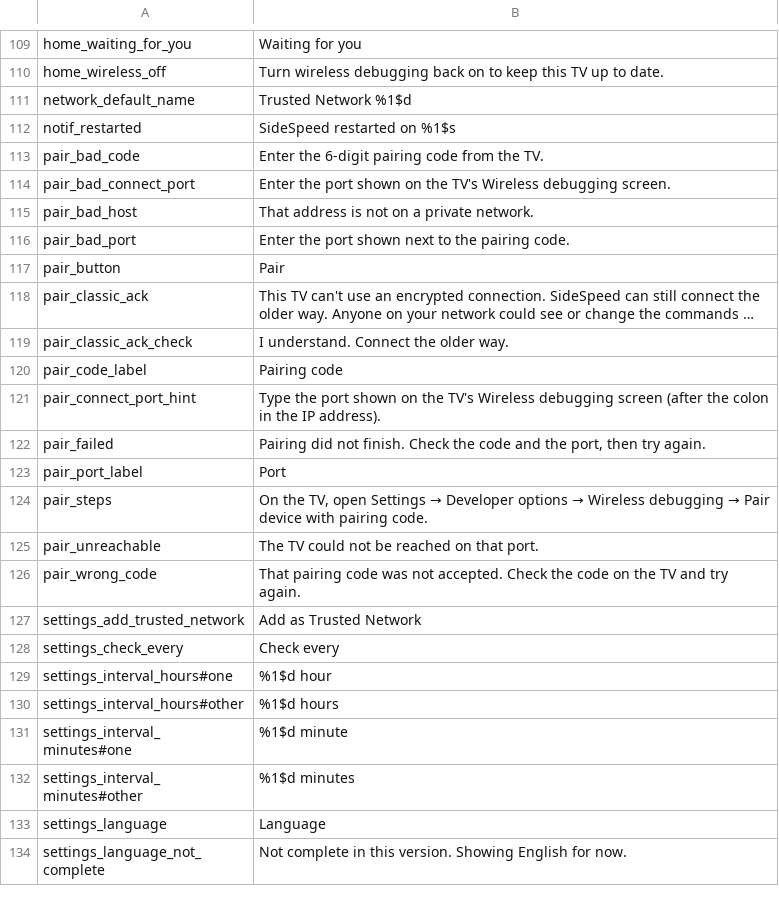
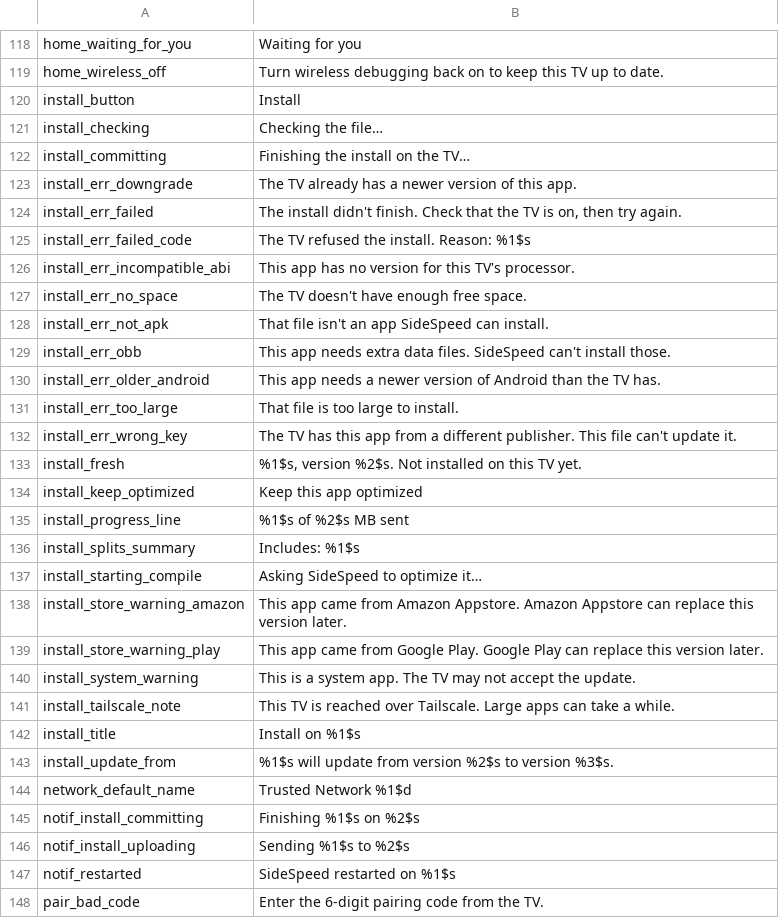
Before and after one commit to DevJardins/SideSpeed, a TSV file: companion/src/desktopTest/resources/l10n/english-snapshot.tsv, drawn as a sheet; only a part is shown, gaps mark what is left out; the shorter side is filled out with more unchanged rows; long unchanged cells end in …; the diff covers the shown part only.

Commit message:
Add CompanionViewModel install flow, remote optimize, and localized strings

```diff
--- a/companion/src/desktopTest/resources/l10n/english-snapshot.tsv
+++ b/companion/src/desktopTest/resources/l10n/english-snapshot.tsv
@@ -110,3 +119,29 @@ home_waiting_for_you	Waiting for you
 home_wireless_off	Turn wireless debugging back on to keep this TV up to date.
+install_button	Install
+install_checking	Checking the file…
+install_committing	Finishing the install on the TV…
+install_err_downgrade	The TV already has a newer version of this app.
+install_err_failed	The install didn't finish. Check that the TV is on, then try again.
+install_err_failed_code	The TV refused the install. Reason: %1$s
+install_err_incompatible_abi	This app has no version for this TV's processor.
+install_err_no_space	The TV doesn't have enough free space.
+install_err_not_apk	That file isn't an app SideSpeed can install.
+install_err_obb	This app needs extra data files. SideSpeed can't install those.
+install_err_older_android	This app needs a newer version of Android than the TV has.
+install_err_too_large	That file is too large to install.
+install_err_wrong_key	The TV has this app from a different publisher. This file can't update it.
+install_fresh	%1$s, version %2$s. Not installed on this TV yet.
+install_keep_optimized	Keep this app optimized
+install_progress_line	%1$s of %2$s MB sent
+install_splits_summary	Includes: %1$s
+install_starting_compile	Asking SideSpeed to optimize it…
+install_store_warning_amazon	This app came from Amazon Appstore. Amazon Appstore can replace this version later.
+install_store_warning_play	This app came from Google Play. Google Play can replace this version later.
+install_system_warning	This is a system app. The TV may not accept the update.
+install_tailscale_note	This TV is reached over Tailscale. Large apps can take a while.
+install_title	Install on %1$s
+install_update_from	%1$s will update from version %2$s to version %3$s.
 network_default_name	Trusted Network %1$d
+notif_install_committing	Finishing %1$s on %2$s
+notif_install_uploading	Sending %1$s to %2$s
 notif_restarted	SideSpeed restarted on %1$s
```
Also changed, not shown: 9 added rows elsewhere in this file, 4 other files.
